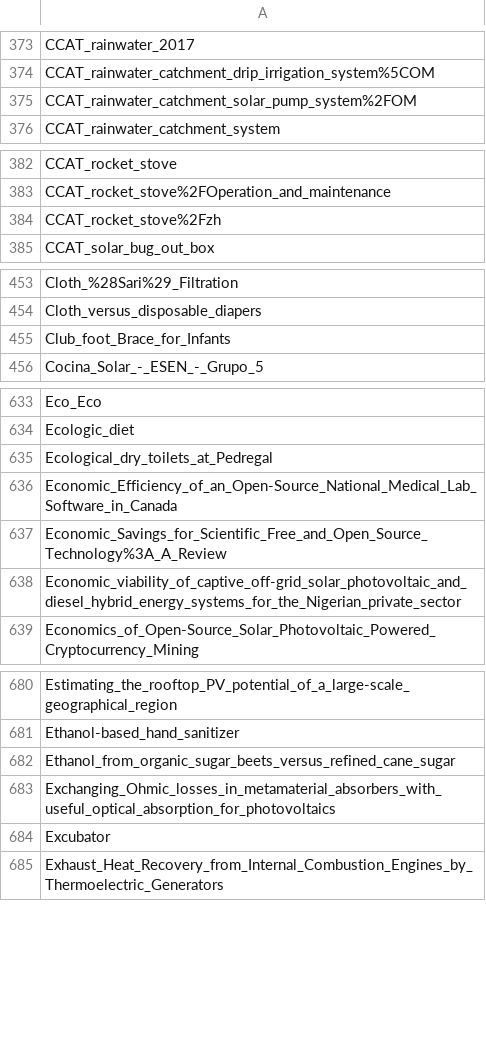
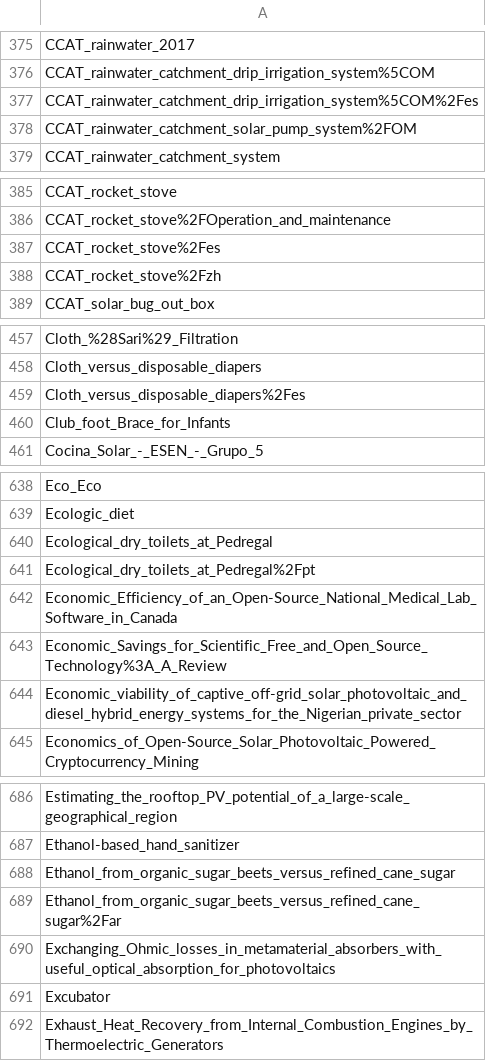
Before and after one commit to OPEN-NEXT/LOSH-Appropedia-Scraper, a CSV file: appro_proj_names.csv, drawn as a sheet; only a part is shown, gaps mark what is left out; the diff covers the shown part only; the diff names each change by its address in the sheet, - before the commit and + after, or states it on an @@ line.

```diff
--- a/appro_proj_names.csv
+++ b/appro_proj_names.csv
+row 377: CCAT_rainwater_catchment_drip_irrigation_system%5COM%2Fes
+row 387: CCAT_rocket_stove%2Fes
+row 459: Cloth_versus_disposable_diapers%2Fes
+row 641: Ecological_dry_toilets_at_Pedregal%2Fpt
+row 689: Ethanol_from_organic_sugar_beets_versus_refined_cane_sugar%2Far
```
Also changed, not shown: 29 added rows elsewhere in this file, appro_yaml_urls.csv, 1 other file.
